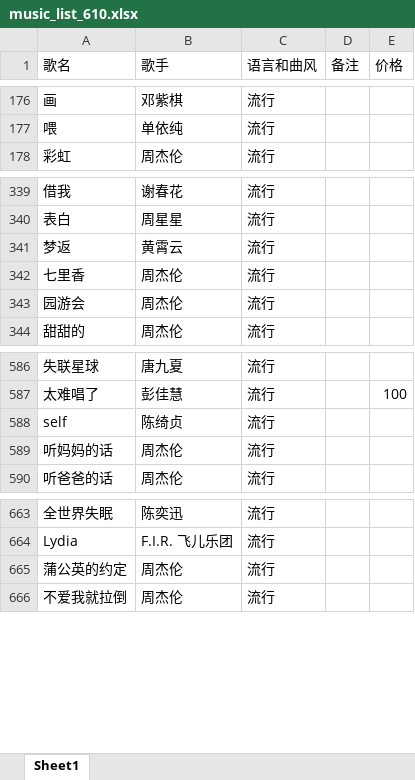
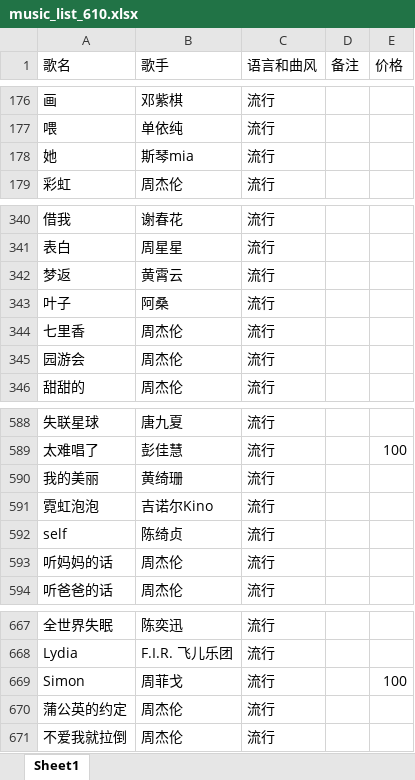
Before and after one commit to alan314m/song-list-of-qzz, an Excel workbook: music_list_610.xlsx, sheet Sheet1, drawn as a sheet; only a part is shown, gaps mark what is left out; values as stored, in another font and other column widths than the file's, no borders; the diff names each change by its address in the sheet, - before the commit and + after, or states it on an @@ line.

```diff
--- a/music_list_610.xlsx (sheet Sheet1)
+++ b/music_list_610.xlsx (sheet Sheet1)
+row 178: 她 | 斯琴mia | 流行
+row 343: 叶子 | 阿桑 | 流行
+row 590: 我的美丽 | 黄绮珊 | 流行
+row 591: 霓虹泡泡 | 吉诺尔Kino | 流行
+row 669: Simon | 周菲戈 | 流行 |  | 100
```
Also changed, not shown: 3 other files.
